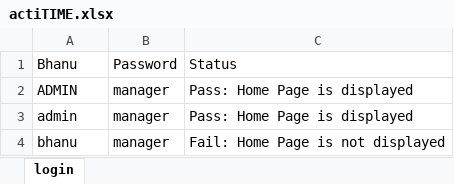
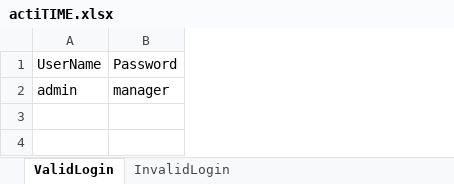
Before and after one commit to SubhashiniShiva/b84framework, an Excel workbook: data/actiTIME.xlsx, sheet ValidLogin, drawn as a sheet; values as stored, in another font and other column widths than the file's, no borders; removed rows and columns are numbered as before the commit, all else as after; the diff names each change by its address in the sheet, - before the commit and + after, or states it on an @@ line.

```diff
--- a/data/actiTIME.xlsx (sheet ValidLogin)
+++ b/data/actiTIME.xlsx (sheet ValidLogin)
-sheet tab: login
+sheet tab: ValidLogin
+sheet tab: InvalidLogin
-column C, row 1: Status; row 3: Pass: Home Page is displayed
-A1: Bhanu
+A1: UserName
-row 2: ADMIN | manager | Pass: Home Page is displayed
-row 4: bhanu | manager | Fail: Home Page is not displayed
```
Also changed, not shown: 35 other files.
